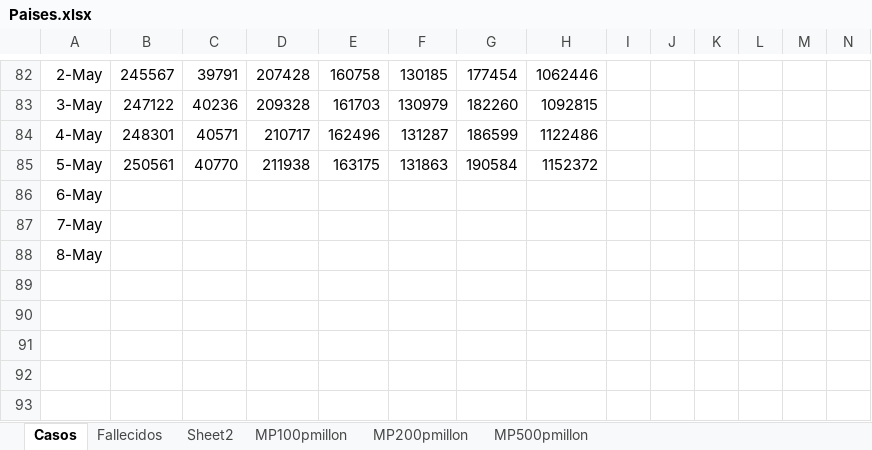
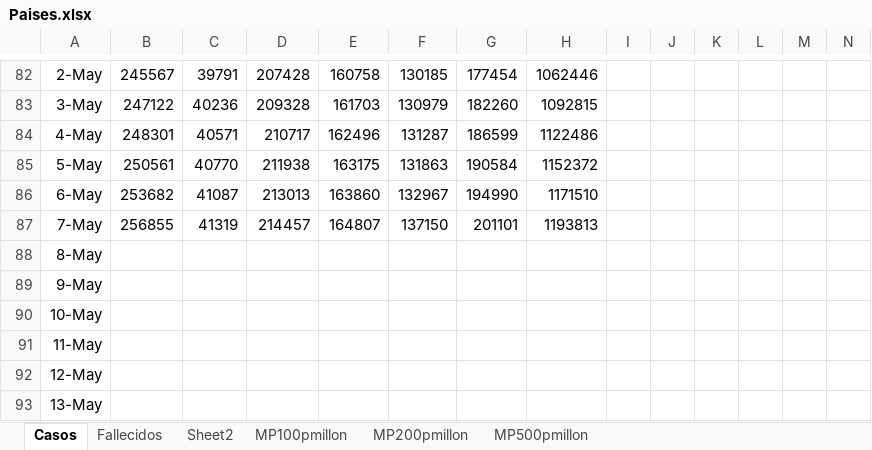
Before and after one commit to nava17490/PowerBI_Covid, an Excel workbook: Sources/Paises.xlsx, sheet Casos, drawn as a sheet; only a part is shown, gaps mark what is left out; values as stored, in another font and other column widths than the file's, no borders; charts and pictures not drawn; rows hold the shown columns only; the diff names each change by its address in the sheet, - before the commit and + after, or states it on an @@ line.

Commit message:
Automatic daily update of data

```diff
--- a/Sources/Paises.xlsx (sheet Casos)
+++ b/Sources/Paises.xlsx (sheet Casos)
-B86: (empty)
+B86: 253682
-C86: (empty)
+C86: 41087
-D86: (empty)
+D86: 213013
-E86: (empty)
+E86: 163860
-F86: (empty)
+F86: 132967
-G86: (empty)
+G86: 194990
-H86: (empty)
+H86: 1171510
-B87: (empty)
+B87: 256855
-C87: (empty)
+C87: 41319
-D87: (empty)
+D87: 214457
-E87: (empty)
+E87: 164807
-F87: (empty)
+F87: 137150
-G87: (empty)
+G87: 201101
-H87: (empty)
+H87: 1193813
+row 89: 9-May
+row 90: 10-May
+row 91: 11-May
+row 92: 12-May
+row 93: 13-May
```
Also changed, not shown: sheet Fallecidos, charts or pictures, 9 other files.
